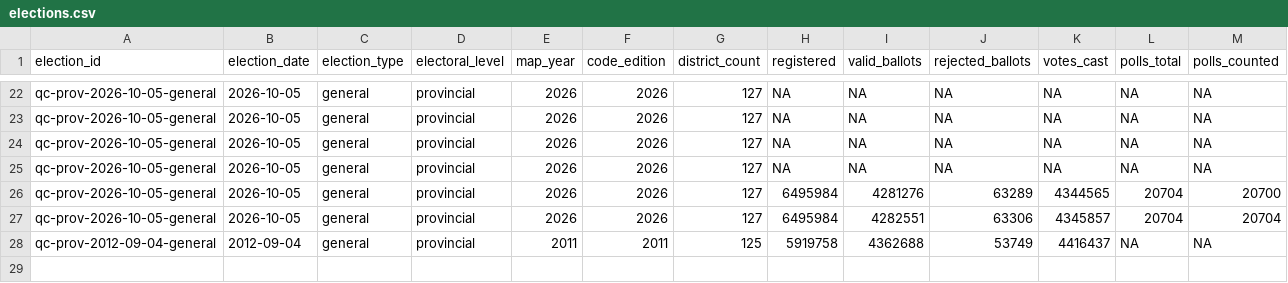
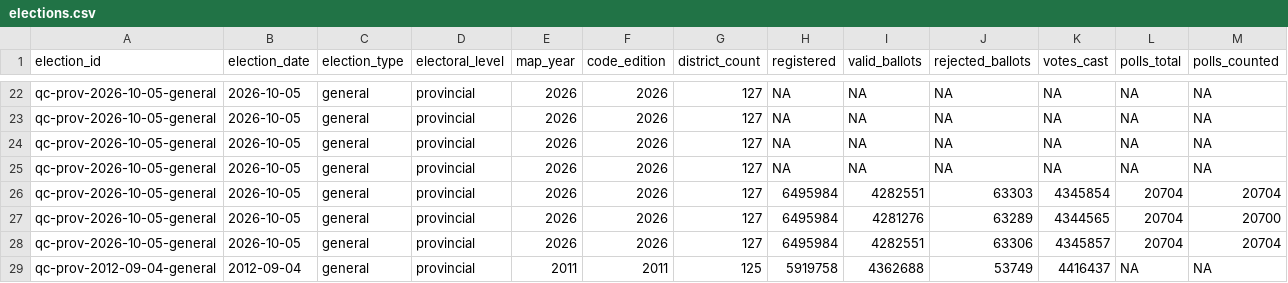
Before and after one commit to AurelienNicosiaULaval/donnees-bleues-elections-qc, a CSV file: data/processed/elections.csv, drawn as a sheet; only a part is shown, gaps mark what is left out; rows hold the shown columns only; the diff names each change by its address in the sheet, - before the commit and + after, or states it on an @@ line.

```diff
--- a/data/processed/elections.csv
+++ b/data/processed/elections.csv
+row 26: qc-prov-2026-10-05-general | 2026-10-05 | general | provincial | 2026 | 2026 | 127 | 6495984 | 4282551 | 63303 | 4345854 | 20704 | 20704
```
Also changed, not shown: data/processed/district_map_changes_spatial.csv, data/processed/historical_turnout.csv, 24 other files.
